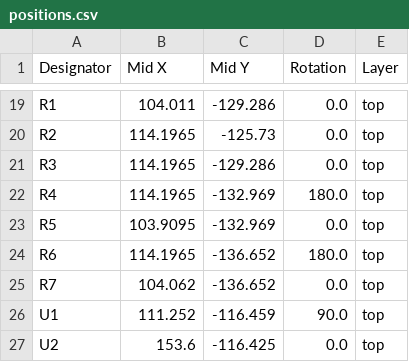
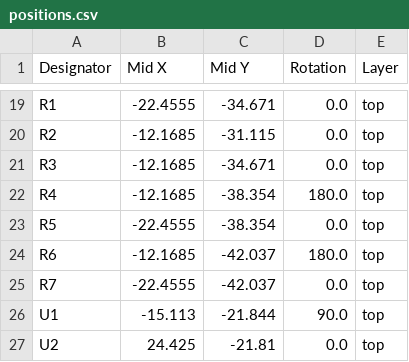
Before and after one commit to bartei/power-board-v2, a CSV file: production/positions.csv, drawn as a sheet; only a part is shown, gaps mark what is left out; the diff covers the shown part only; the diff names each change by its address in the sheet, - before the commit and + after, or states it on an @@ line.

```diff
--- a/production/positions.csv
+++ b/production/positions.csv
-B19 (Mid X): 104.011
+B19 (Mid X): -22.4555
-C19 (Mid Y): -129.286
+C19 (Mid Y): -34.671
-B20:B22 (Mid X): 114.1965
+B20:B22 (Mid X): -12.1685
-C20 (Mid Y): -125.73
+C20 (Mid Y): -31.115
-C21 (Mid Y): -129.286
+C21 (Mid Y): -34.671
-C22:C23 (Mid Y): -132.969
+C22:C23 (Mid Y): -38.354
-B23 (Mid X): 103.9095
+B23 (Mid X): -22.4555
-B24 (Mid X): 114.1965
+B24 (Mid X): -12.1685
-C24:C25 (Mid Y): -136.652
+C24:C25 (Mid Y): -42.037
-B25 (Mid X): 104.062
+B25 (Mid X): -22.4555
-B26 (Mid X): 111.252
+B26 (Mid X): -15.113
-C26 (Mid Y): -116.459
+C26 (Mid Y): -21.844
-B27 (Mid X): 153.6
+B27 (Mid X): 24.425
-C27 (Mid Y): -116.425
+C27 (Mid Y): -21.81
```
Also changed, not shown: 1 added row, 1 removed row and 32 edited cells elsewhere in this file, production/bom.csv, 11 other files.
